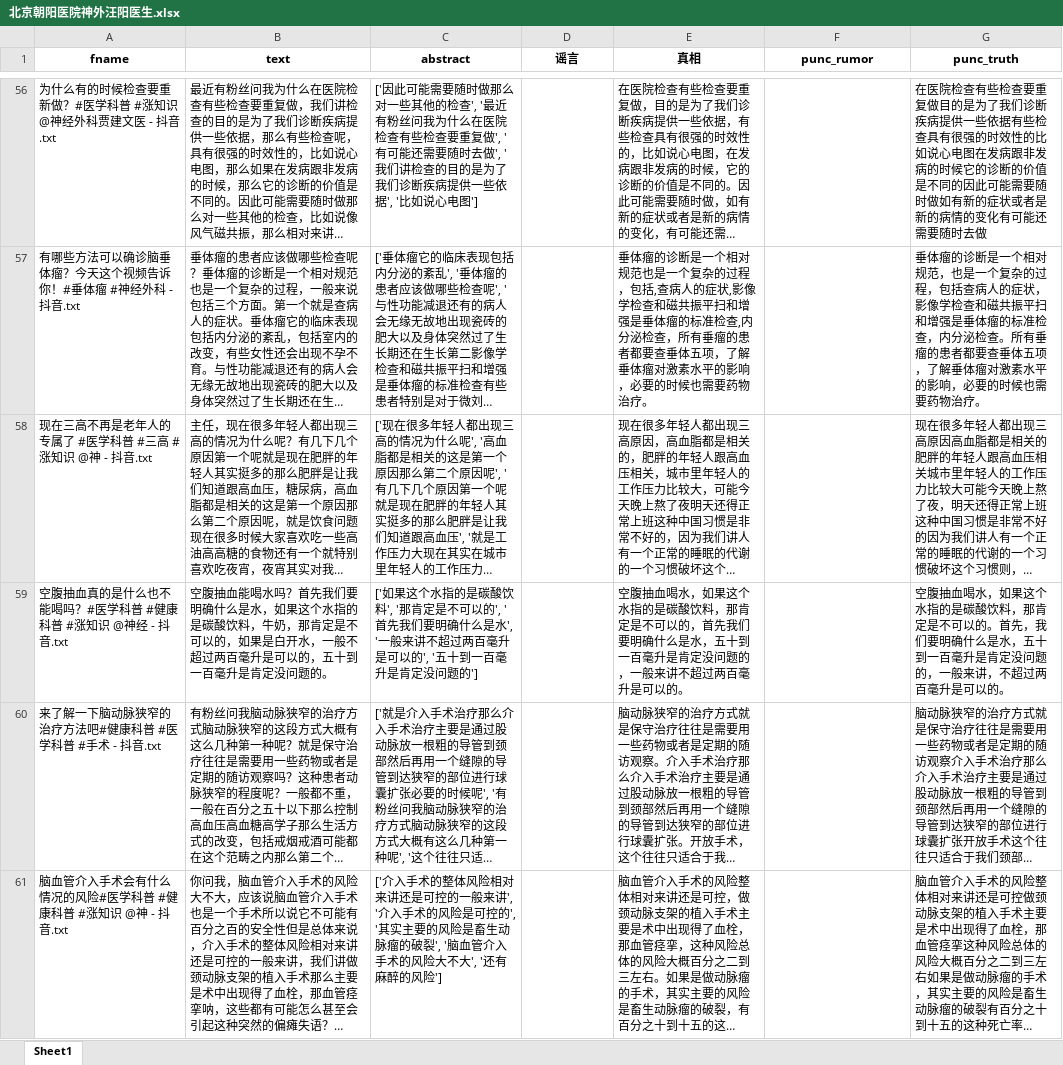
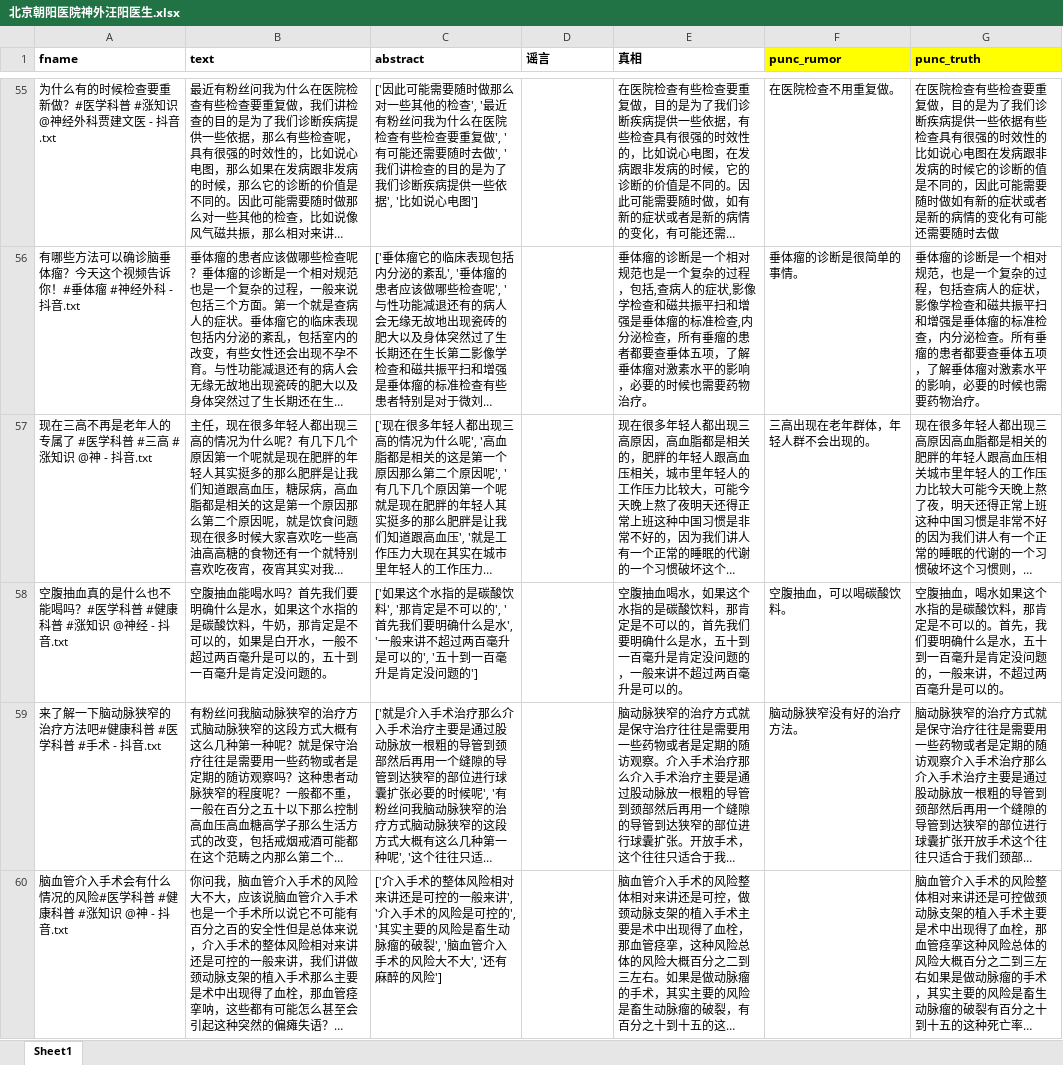
Before and after one commit to seydlitz2185/mynlpia, an Excel workbook: topic_analysis/raw/北京朝阳医院神外汪阳医生.xlsx, sheet Sheet1, drawn as a sheet; only a part is shown, gaps mark what is left out; long unchanged cells end in …; values as stored, in another font and other column widths than the file's, no borders; addresses are those after the commit; the diff covers the shown part only; the diff names each change by its address in the sheet, - before the commit and + after, or states it on an @@ line.

```diff
--- a/topic_analysis/raw/北京朝阳医院神外汪阳医生.xlsx (sheet Sheet1)
+++ b/topic_analysis/raw/北京朝阳医院神外汪阳医生.xlsx (sheet Sheet1)
-A1:G1 alignment: center
+A1:G1 alignment: left
-F1:G1 fill: none
+F1:G1 fill: #FFFF00
-F55 (punc_rumor): (empty)
+F55 (punc_rumor): 在医院检查不用重复做。
-G55 (punc_truth): …要重复做目的是为了我们诊断疾病提供一些依据有些检查具有很强的时效性的比如说心电图在发病跟非发病的时候它的诊断的价值是不同的因此可能…
+G55 (punc_truth): …要重复做，目的是为了我们诊断疾病提供一些依据有些检查具有很强的时效性的比如说心电图在发病跟非发病的时候它的诊断的值是不同的，因此可能…
-F56 (punc_rumor): (empty)
+F56 (punc_rumor): 垂体瘤的诊断是很简单的事情。
-F57 (punc_rumor): (empty)
+F57 (punc_rumor): 三高出现在老年群体，年轻人群不会出现的。
-F58 (punc_rumor): (empty)
+F58 (punc_rumor): 空腹抽血，可以喝碳酸饮料。
-G58 (punc_truth): 空腹抽血喝水，如果这个…
+G58 (punc_truth): 空腹抽血，喝水如果这个…
-F59 (punc_rumor): (empty)
+F59 (punc_rumor): 脑动脉狭窄没有好的治疗方法。
```
Also changed, not shown: 1 removed row and 111 edited cells elsewhere in this sheet, topic_analysis/raw/ICU小陈医生.xlsx, topic_analysis/raw/陈晨脑科医生.xlsx, 10 other files.
